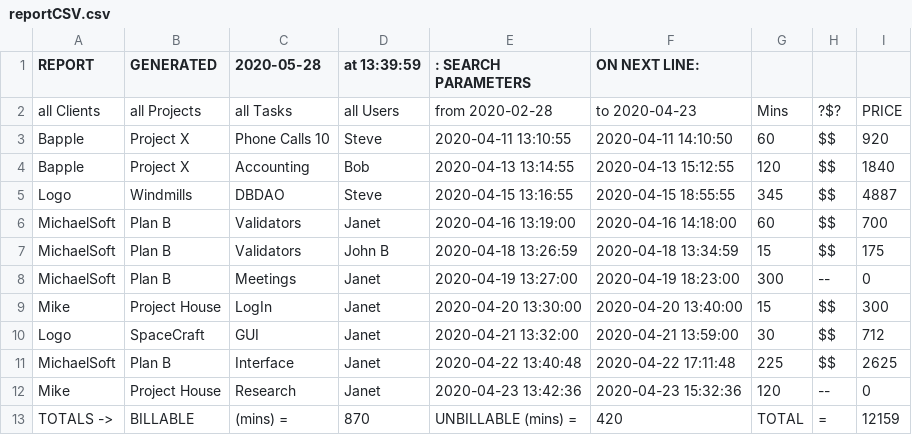
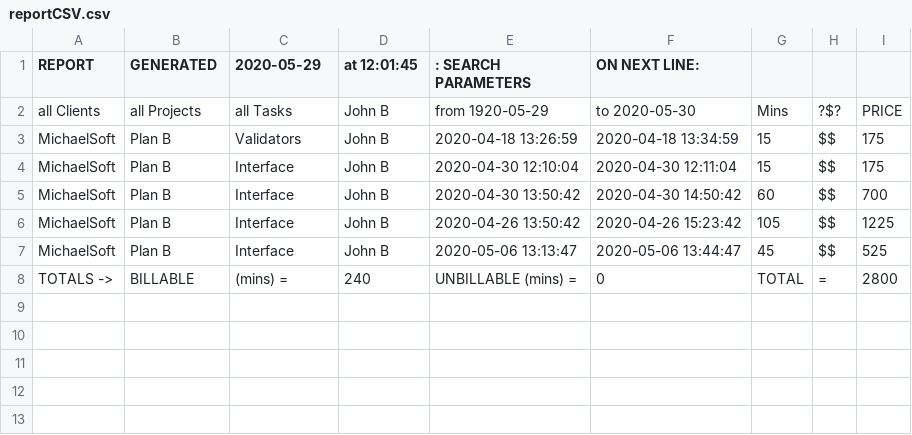
Before and after one commit to TriggerStorm/MUSTC, a CSV file: reportCSV/reportCSV.csv, drawn as a sheet.

```diff
--- a/reportCSV/reportCSV.csv
+++ b/reportCSV/reportCSV.csv
@@ -1,13 +1,8 @@
-REPORT ,GENERATED,2020-05-28, at 13:39:59, : SEARCH PARAMETERS , ON NEXT LINE:,,,
-all Clients,all Projects,all Tasks,all Users,from 2020-02-28,to 2020-04-23,Mins, ?$?,PRICE
-Bapple,Project X,Phone Calls 10,Steve,2020-04-11 13:10:55,2020-04-11 14:10:50,60,$$,920
-Bapple,Project X,Accounting,Bob,2020-04-13 13:14:55,2020-04-13 15:12:55,120,$$,1840
-Logo,Windmills,DBDAO,Steve,2020-04-15 13:16:55,2020-04-15 18:55:55,345,$$,4887
-MichaelSoft,Plan B,Validators,Janet,2020-04-16 13:19:00,2020-04-16 14:18:00,60,$$,700
+REPORT ,GENERATED,2020-05-29, at 12:01:45, : SEARCH PARAMETERS , ON NEXT LINE:,,,
+all Clients,all Projects,all Tasks,John B,from 1920-05-29,to 2020-05-30,Mins, ?$?,PRICE
 MichaelSoft,Plan B,Validators,John B,2020-04-18 13:26:59,2020-04-18 13:34:59,15,$$,175
-MichaelSoft,Plan B,Meetings,Janet,2020-04-19 13:27:00,2020-04-19 18:23:00,300,--,0
-Mike,Project House,LogIn,Janet,2020-04-20 13:30:00,2020-04-20 13:40:00,15,$$,300
-Logo,SpaceCraft,GUI,Janet,2020-04-21 13:32:00,2020-04-21 13:59:00,30,$$,712
-MichaelSoft,Plan B,Interface,Janet,2020-04-22 13:40:48,2020-04-22 17:11:48,225,$$,2625
-Mike,Project House,Research,Janet,2020-04-23 13:42:36,2020-04-23 15:32:36,120,--,0
-TOTALS -> , BILLABLE, (mins) = ,870, UNBILLABLE (mins) = ,420, TOTAL ,  = ,12159
+MichaelSoft,Plan B,Interface,John B,2020-04-30 12:10:04,2020-04-30 12:11:04,15,$$,175
+MichaelSoft,Plan B,Interface,John B,2020-04-30 13:50:42,2020-04-30 14:50:42,60,$$,700
+MichaelSoft,Plan B,Interface,John B,2020-04-26 13:50:42,2020-04-26 15:23:42,105,$$,1225
+MichaelSoft,Plan B,Interface,John B,2020-05-06 13:13:47,2020-05-06 13:44:47,45,$$,525
+TOTALS -> , BILLABLE, (mins) = ,240, UNBILLABLE (mins) = ,0, TOTAL ,  = ,2800
```
Also changed, not shown: 11 other files.
